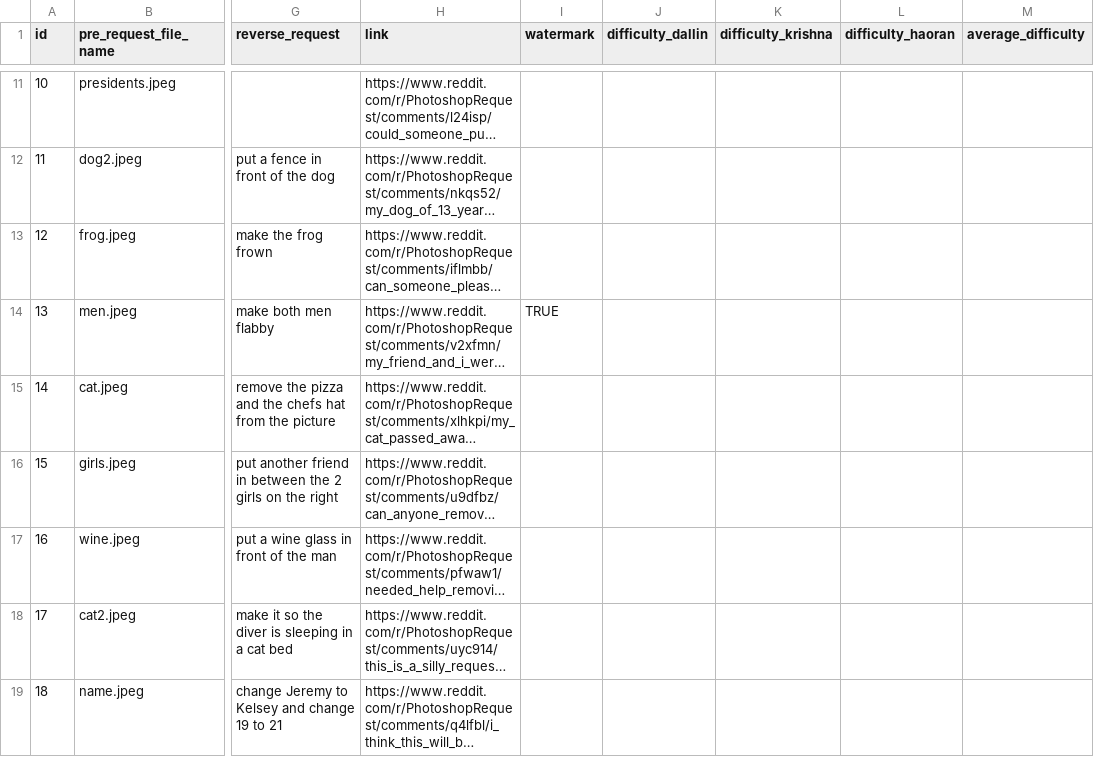
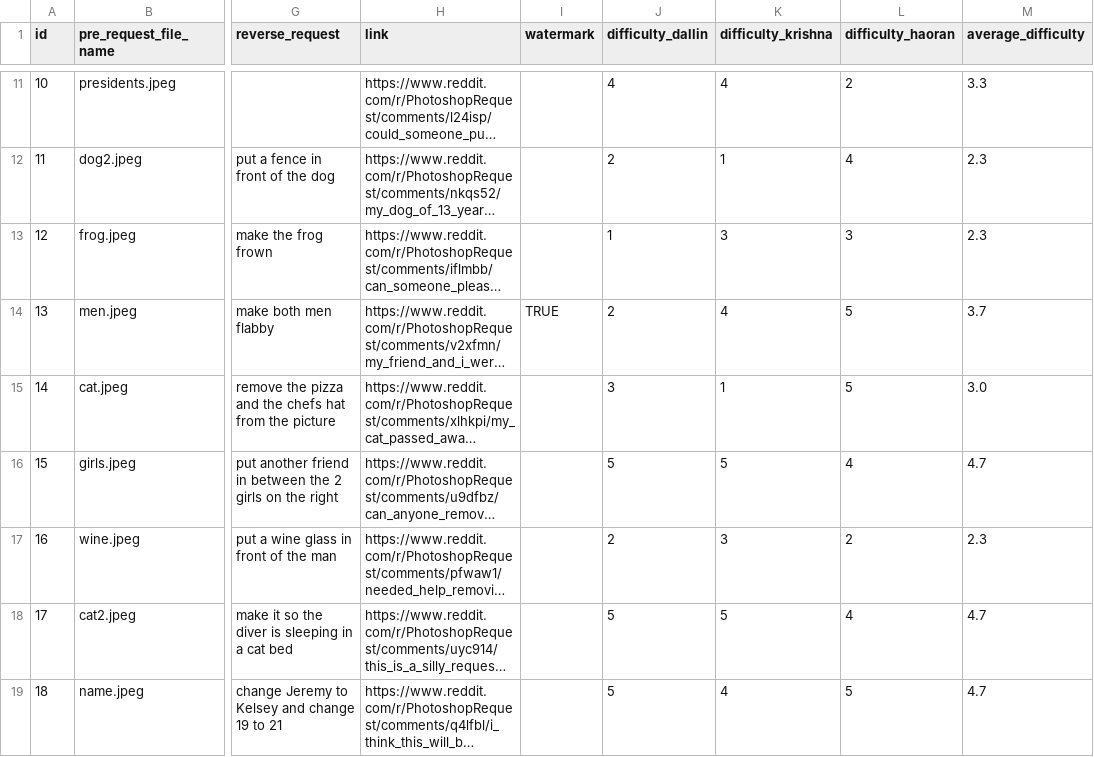
Before and after one commit to dallingordon/640_project, a CSV file: Images.csv, drawn as a sheet; only a part is shown, gaps mark what is left out; long unchanged cells end in …; the diff covers the shown part only; the diff names each change by its address in the sheet, - before the commit and + after, or states it on an @@ line.

Commit message:
difficulty ratings

```diff
--- a/Images.csv
+++ b/Images.csv
-J11 (difficulty_dallin): (empty)
+J11 (difficulty_dallin): 4
-K11 (difficulty_krishna): (empty)
+K11 (difficulty_krishna): 4
-L11 (difficulty_haoran): (empty)
+L11 (difficulty_haoran): 2
-M11 (average_difficulty): (empty)
+M11 (average_difficulty): 3.3
-J12 (difficulty_dallin): (empty)
+J12 (difficulty_dallin): 2
-K12 (difficulty_krishna): (empty)
+K12 (difficulty_krishna): 1
-L12 (difficulty_haoran): (empty)
+L12 (difficulty_haoran): 4
-M12:M13 (average_difficulty): (empty)
+M12:M13 (average_difficulty): 2.3
-J13 (difficulty_dallin): (empty)
+J13 (difficulty_dallin): 1
-K13 (difficulty_krishna): (empty)
+K13 (difficulty_krishna): 3
-L13 (difficulty_haoran): (empty)
+L13 (difficulty_haoran): 3
-J14 (difficulty_dallin): (empty)
+J14 (difficulty_dallin): 2
-K14 (difficulty_krishna): (empty)
+K14 (difficulty_krishna): 4
-L14:L15 (difficulty_haoran): (empty)
+L14:L15 (difficulty_haoran): 5
-M14 (average_difficulty): (empty)
+M14 (average_difficulty): 3.7
-J15 (difficulty_dallin): (empty)
+J15 (difficulty_dallin): 3
-K15 (difficulty_krishna): (empty)
+K15 (difficulty_krishna): 1
-M15 (average_difficulty): (empty)
+M15 (average_difficulty): 3.0
-J16 (difficulty_dallin): (empty)
+J16 (difficulty_dallin): 5
-K16 (difficulty_krishna): (empty)
+K16 (difficulty_krishna): 5
-L16 (difficulty_haoran): (empty)
+L16 (difficulty_haoran): 4
-M16 (average_difficulty): (empty)
+M16 (average_difficulty): 4.7
-J17 (difficulty_dallin): (empty)
+J17 (difficulty_dallin): 2
-K17 (difficulty_krishna): (empty)
+K17 (difficulty_krishna): 3
-L17 (difficulty_haoran): (empty)
+L17 (difficulty_haoran): 2
-M17 (average_difficulty): (empty)
+M17 (average_difficulty): 2.3
-J18:J19 (difficulty_dallin): (empty)
+J18:J19 (difficulty_dallin): 5
-K18 (difficulty_krishna): (empty)
+K18 (difficulty_krishna): 5
-L18 (difficulty_haoran): (empty)
+L18 (difficulty_haoran): 4
-M18:M19 (average_difficulty): (empty)
+M18:M19 (average_difficulty): 4.7
-K19 (difficulty_krishna): (empty)
+K19 (difficulty_krishna): 4
-L19 (difficulty_haoran): (empty)
+L19 (difficulty_haoran): 5
```
Also changed, not shown: 84 edited cells elsewhere in this file, 2 other files.
